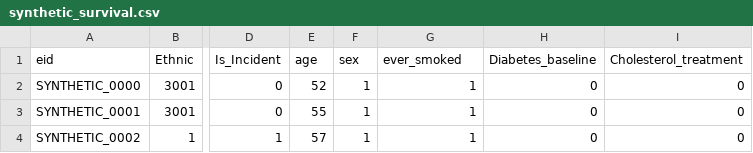
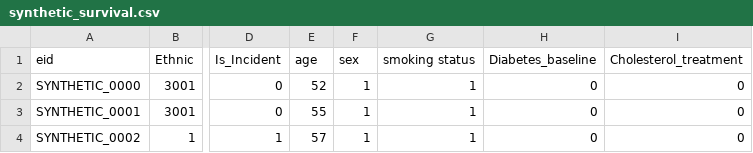
Before and after one commit to cmcc163/CVD-survival-proteomics, a CSV file: examples/synthetic_survival.csv, drawn as a sheet; only a part is shown, gaps mark what is left out; the diff names each change by its address in the sheet, - before the commit and + after, or states it on an @@ line.

Commit message:
Standardize smoking status input field across the publication pipeline

```diff
--- a/examples/synthetic_survival.csv
+++ b/examples/synthetic_survival.csv
-G1: ever_smoked
+G1: smoking status
```
Also changed, not shown: 14 other files.
